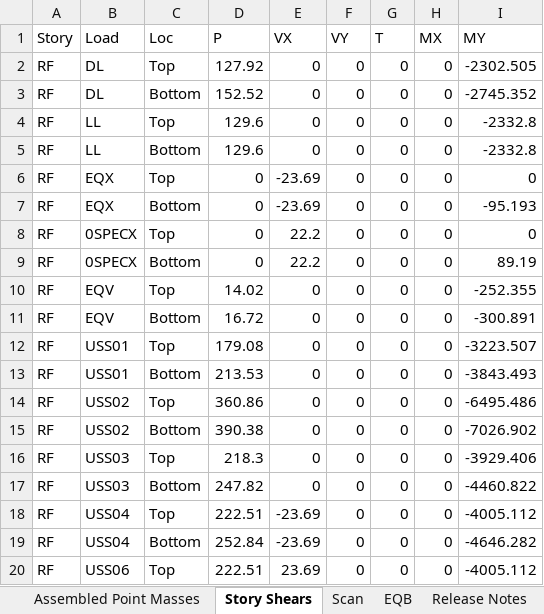
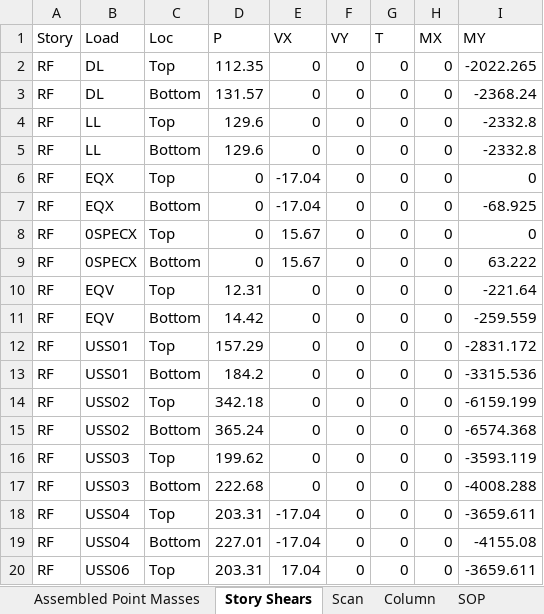
Before and after one commit to skyran1278/VbaProject, an Excel workbook: 20180126_SmartCut/Models/LowSeimic 4Floor 12M/02 EtabsScan For 2D.xlsm, sheet Story Shears, drawn as a sheet; only a part is shown; values as stored, in another font and other column widths than the file's, no borders; the diff covers the shown part only; the diff names each change by its address in the sheet, - before the commit and + after, or states it on an @@ line.

```diff
--- a/20180126_SmartCut/Models/LowSeimic 4Floor 12M/02 EtabsScan For 2D.xlsm (sheet Story Shears)
+++ b/20180126_SmartCut/Models/LowSeimic 4Floor 12M/02 EtabsScan For 2D.xlsm (sheet Story Shears)
+sheet tab: Column
+sheet tab: SOP
-D2 (P): 127.92
+D2 (P): 112.35
-I2 (MY): -2302.505
+I2 (MY): -2022.265
-D3 (P): 152.52
+D3 (P): 131.57
-I3 (MY): -2745.352
+I3 (MY): -2368.24
-E6:E7 (VX): -23.69
+E6:E7 (VX): -17.04
-I7 (MY): -95.193
+I7 (MY): -68.925
-E8:E9 (VX): 22.2
+E8:E9 (VX): 15.67
-I9 (MY): 89.19
+I9 (MY): 63.222
-D10 (P): 14.02
+D10 (P): 12.31
-I10 (MY): -252.355
+I10 (MY): -221.64
-D11 (P): 16.72
+D11 (P): 14.42
-I11 (MY): -300.891
+I11 (MY): -259.559
-D12 (P): 179.08
+D12 (P): 157.29
-I12 (MY): -3223.507
+I12 (MY): -2831.172
-D13 (P): 213.53
+D13 (P): 184.2
-I13 (MY): -3843.493
+I13 (MY): -3315.536
-D14 (P): 360.86
+D14 (P): 342.18
-I14 (MY): -6495.486
+I14 (MY): -6159.199
-D15 (P): 390.38
+D15 (P): 365.24
-I15 (MY): -7026.902
+I15 (MY): -6574.368
-D16 (P): 218.3
+D16 (P): 199.62
-I16 (MY): -3929.406
+I16 (MY): -3593.119
-D17 (P): 247.82
+D17 (P): 222.68
-I17 (MY): -4460.822
+I17 (MY): -4008.288
-D18 (P): 222.51
+D18 (P): 203.31
-E18:E19 (VX): -23.69
+E18:E19 (VX): -17.04
-I18 (MY): -4005.112
+I18 (MY): -3659.611
-D19 (P): 252.84
+D19 (P): 227.01
-I19 (MY): -4646.282
+I19 (MY): -4155.08
-D20 (P): 222.51
+D20 (P): 203.31
-E20 (VX): 23.69
+E20 (VX): 17.04
-I20 (MY): -4005.112
+I20 (MY): -3659.611
```
Also changed, not shown: 873 edited cells elsewhere in this sheet, sheet Scan, sheet Assembled Point Masses, sheet DL, sheet 靜態地震力, sheet 動態地震力修正, other sheet tabs, hidden cells, charts or pictures, 20180126_SmartCut/Models/00 結構設計變數.xlsx, 7 other files.
